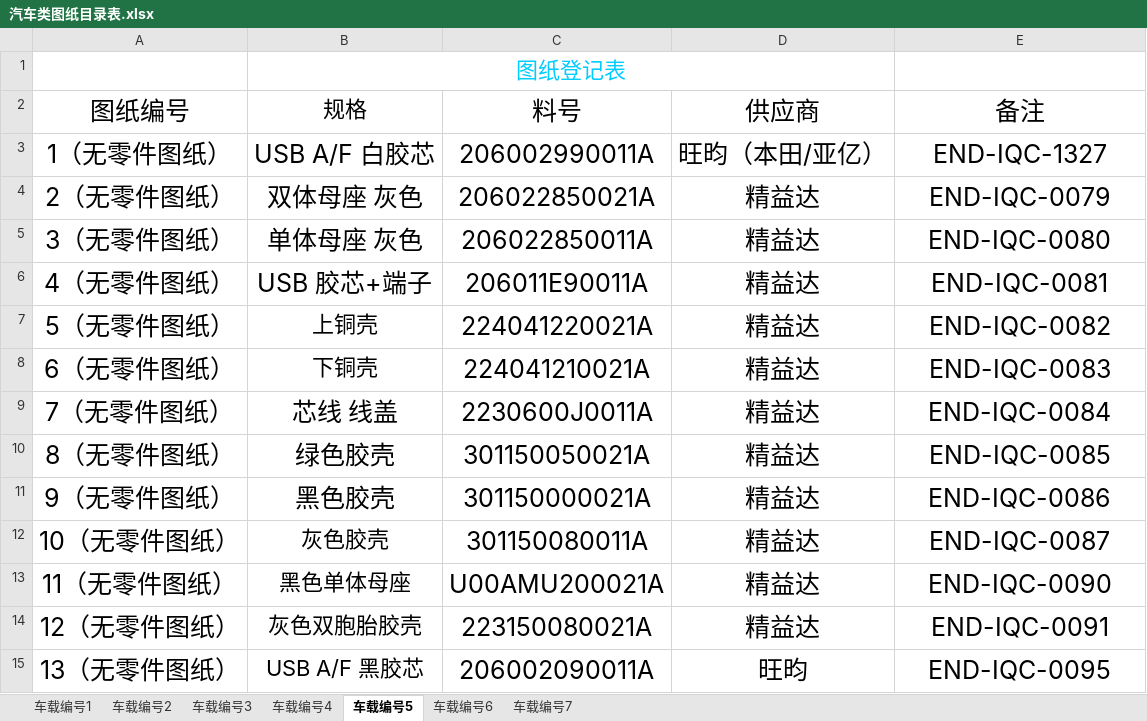
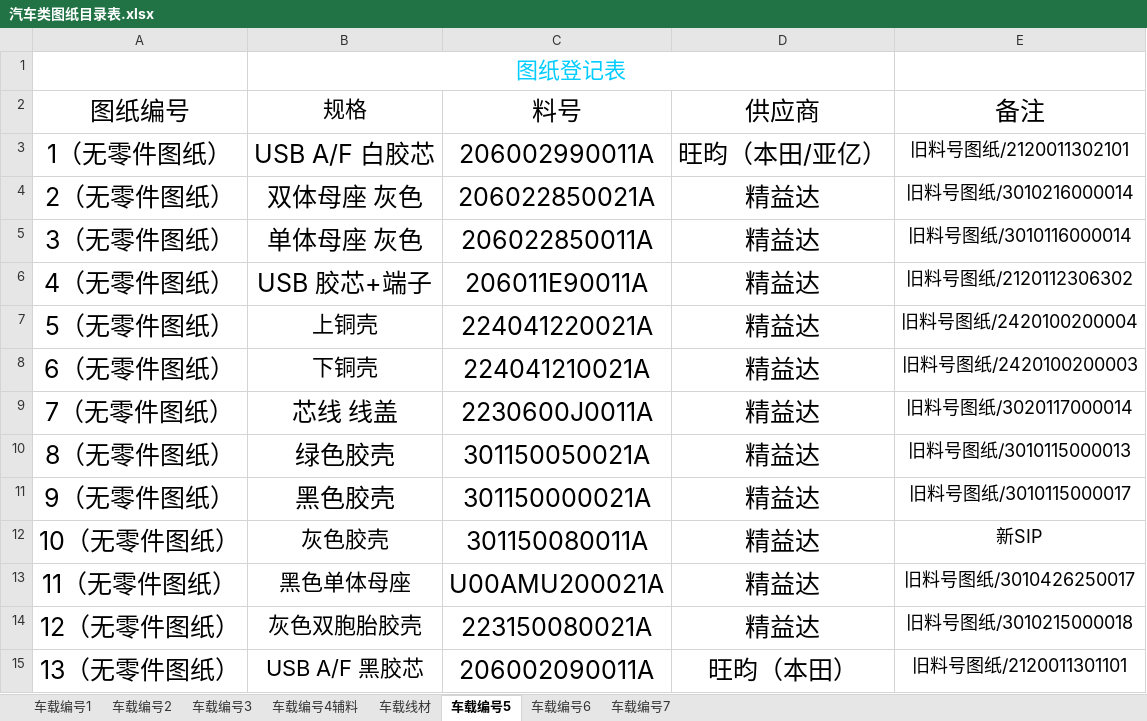
Before and after one commit to uiqc/uiqc.github.io, an Excel workbook: excel/汽车类图纸目录表.xlsx, sheet 车载编号5, drawn as a sheet; only a part is shown; values as stored, in another font and other column widths than the file's, no borders; the diff covers the shown part only; the diff names each change by its address in the sheet, - before the commit and + after, or states it on an @@ line.

```diff
--- a/excel/汽车类图纸目录表.xlsx (sheet 车载编号5)
+++ b/excel/汽车类图纸目录表.xlsx (sheet 车载编号5)
-sheet tab: 车载编号4
+sheet tab: 车载编号4辅料
+sheet tab: 车载线材
-E3: END-IQC-1327
+E3: 旧料号图纸/2120011302101
@@ E3:E15 text size: smaller @@
-E4: END-IQC-0079
+E4: 旧料号图纸/3010216000014
-E5: END-IQC-0080
+E5: 旧料号图纸/3010116000014
-E6: END-IQC-0081
+E6: 旧料号图纸/2120112306302
-E7: END-IQC-0082
+E7: 旧料号图纸/2420100200004
-E8: END-IQC-0083
+E8: 旧料号图纸/2420100200003
-E9: END-IQC-0084
+E9: 旧料号图纸/3020117000014
-E10: END-IQC-0085
+E10: 旧料号图纸/3010115000013
-E11: END-IQC-0086
+E11: 旧料号图纸/3010115000017
-E12: END-IQC-0087
+E12: 新SIP
-E13: END-IQC-0090
+E13: 旧料号图纸/3010426250017
-E14: END-IQC-0091
+E14: 旧料号图纸/3010215000018
-D15: 旺昀
+D15: 旺昀（本田）
-E15: END-IQC-0095
+E15: 旧料号图纸/2120011301101
```
Also changed, not shown: 57 edited cells and cell formats elsewhere in this sheet, sheet 车载编号4辅料, sheet 车载编号7, sheet 车载编号2, sheet 车载编号3, sheet 车载编号6, sheet 车载编号1.
